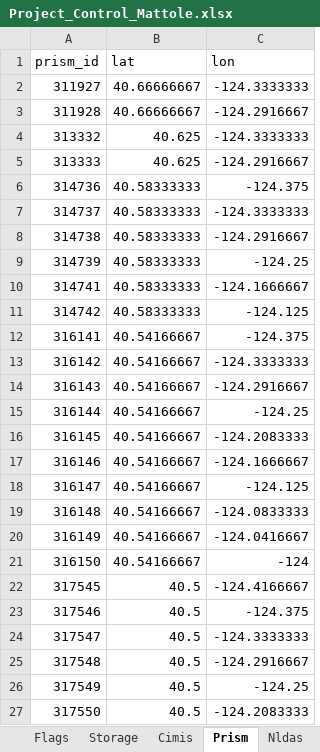
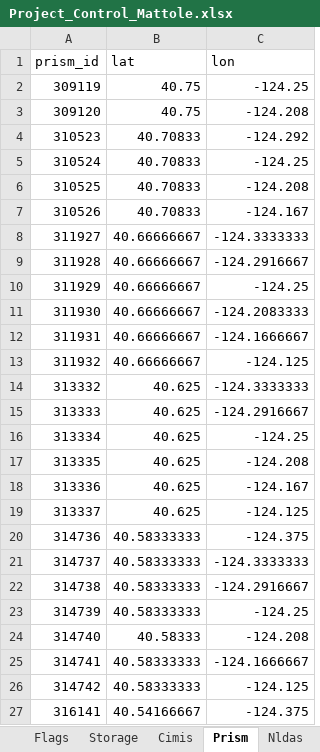
Before and after one commit to CAWaterBoardDataCenter/DWRAT_DataScraping, an Excel workbook: W3_LSPC_Watershed/inputs/Project_Control_Mattole.xlsx, sheet Prism, drawn as a sheet; only a part is shown; the shorter side is filled out with more unchanged rows; values as stored, in another font and other column widths than the file's, no borders; the diff names each change by its address in the sheet, - before the commit and + after, or states it on an @@ line.

```diff
--- a/W3_LSPC_Watershed/inputs/Project_Control_Mattole.xlsx (sheet Prism)
+++ b/W3_LSPC_Watershed/inputs/Project_Control_Mattole.xlsx (sheet Prism)
+row 2: 309119 | 40.75 | -124.25
+row 3: 309120 | 40.75 | -124.208
+row 4: 310523 | 40.70833 | -124.292
+row 5: 310524 | 40.70833 | -124.25
+row 6: 310525 | 40.70833 | -124.208
+row 7: 310526 | 40.70833 | -124.167
+row 10: 311929 | 40.66666667 | -124.25
+row 11: 311930 | 40.66666667 | -124.2083333
+row 12: 311931 | 40.66666667 | -124.1666667
+row 13: 311932 | 40.66666667 | -124.125
+row 16: 313334 | 40.625 | -124.25
+row 17: 313335 | 40.625 | -124.208
+row 18: 313336 | 40.625 | -124.167
+row 19: 313337 | 40.625 | -124.125
+row 24: 314740 | 40.58333 | -124.208
```
Also changed, not shown: sheet PrismMapping, sheet Nldas, sheet Gage, sheet GageMapping, 22 other files.
